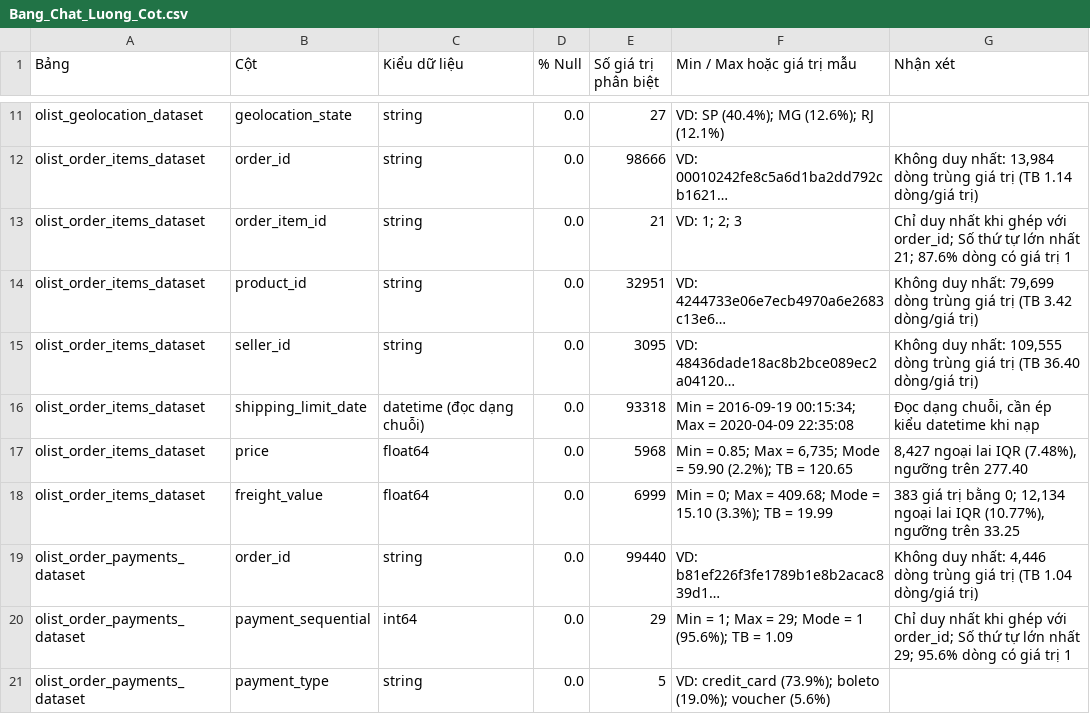
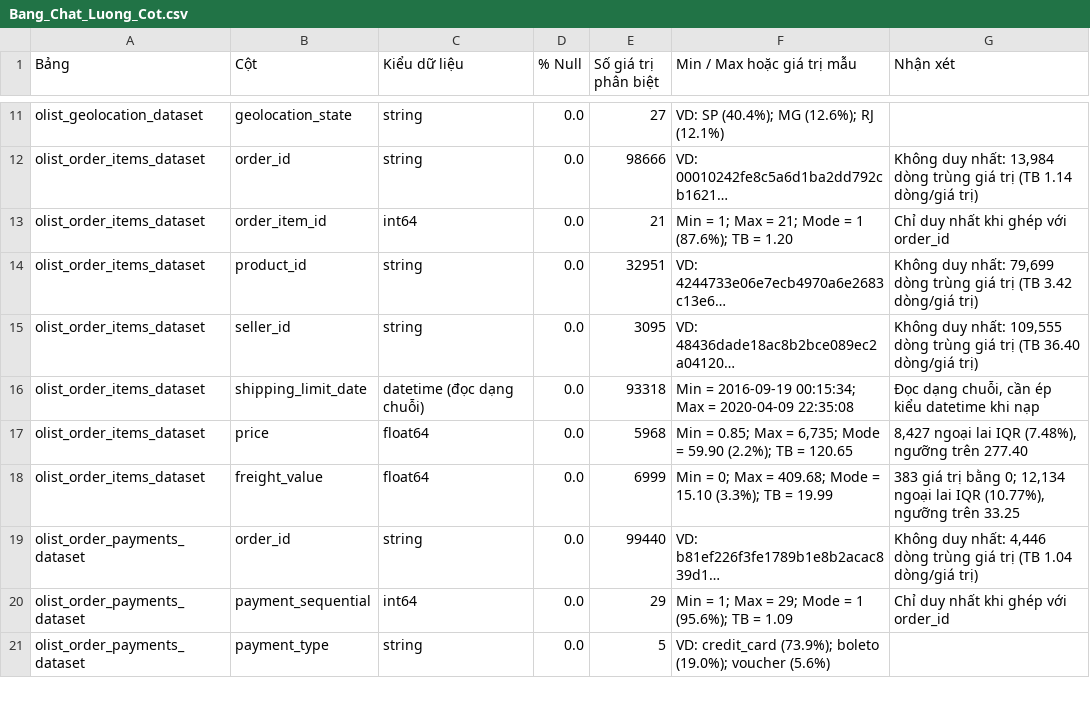
Before and after one commit to Spring-anzuaviv/mini-prj-EC-Brazil, a CSV file: output/Bang_Chat_Luong_Cot.csv, drawn as a sheet; only a part is shown, gaps mark what is left out; long unchanged cells end in …; the diff names each change by its address in the sheet, - before the commit and + after, or states it on an @@ line.

Commit message:
chore: data profiling all file + refactor

```diff
--- a/output/Bang_Chat_Luong_Cot.csv
+++ b/output/Bang_Chat_Luong_Cot.csv
-C13 (Kiểu dữ liệu): string
+C13 (Kiểu dữ liệu): int64
-F13 (Min / Max hoặc giá trị mẫu): VD: 1; 2; 3
+F13 (Min / Max hoặc giá trị mẫu): Min = 1; Max = 21; Mode = 1 (87.6%); TB = 1.20
-G13 (Nhận xét): …ghép với order_id; Số thứ tự lớn nhất 21; 87.6% dòng có giá trị 1
+G13 (Nhận xét): …ghép với order_id
-G20 (Nhận xét): …ghép với order_id; Số thứ tự lớn nhất 29; 95.6% dòng có giá trị 1
+G20 (Nhận xét): …ghép với order_id
```
Also changed, not shown: 22 other files.
